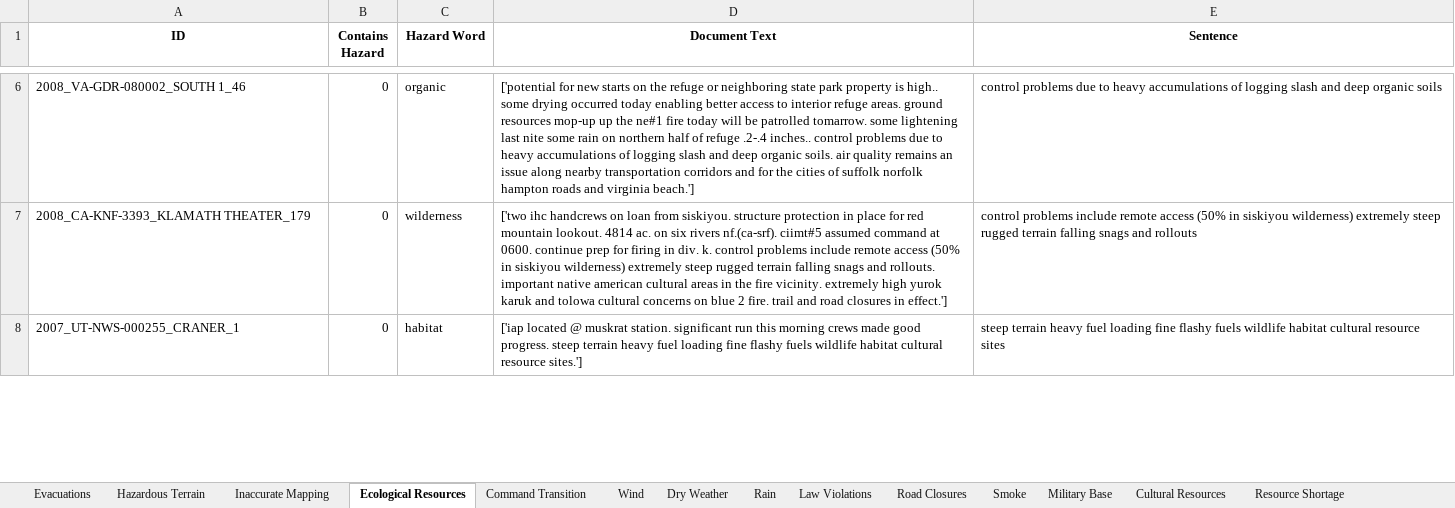
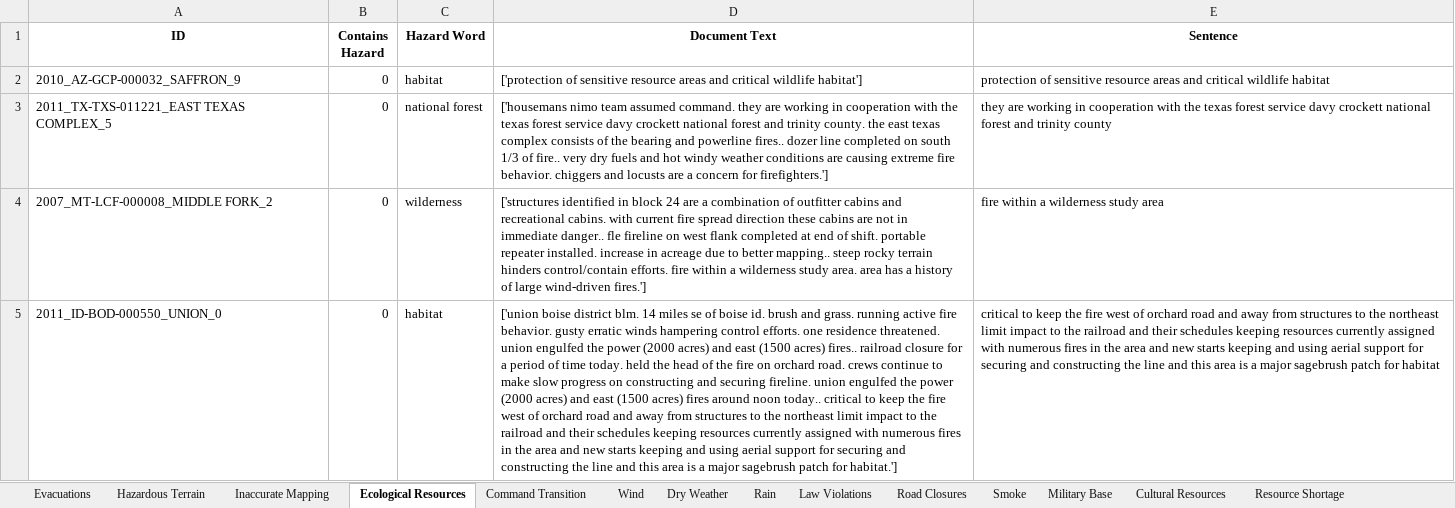
Before and after one commit to nasa/mika, an Excel workbook: examples/HEAT/Journal_TBD/topic_model_results/hazard_extraction_accuracy.xlsx, sheet Ecological Resources, drawn as a sheet; only a part is shown, gaps mark what is left out; values as stored, in another font and other column widths than the file's, no borders; removed rows and columns are numbered as before the commit, all else as after; the diff covers the shown part only; the diff names each change by its address in the sheet, - before the commit and + after, or states it on an @@ line.

```diff
--- a/examples/HEAT/Journal_TBD/topic_model_results/hazard_extraction_accuracy.xlsx (sheet Ecological Resources)
+++ b/examples/HEAT/Journal_TBD/topic_model_results/hazard_extraction_accuracy.xlsx (sheet Ecological Resources)
-row 6: 2008_VA-GDR-080002_SOUTH 1_46 | 0 | organic | ['potential for new starts on the refuge or neighboring state park property is high.. some drying occurred today enabling better access to interior refuge areas. ground resources mop-up up the ne#1 fire today will be patrolled tomarrow. some lightening last nite some rain on northern half of refuge .2-.4 inches.. control problems due to heavy accumulations of logging slash and deep organic soils. air quality remains an issue along nearby transportation corridors and for the cities of suffolk norfolk hampton roads and virginia beach.'] | control problems due to heavy accumulations of logging slash and deep organic soils
+row 2: 2010_AZ-GCP-000032_SAFFRON_9 | 0 | habitat | ['protection of sensitive resource areas and critical wildlife habitat'] | protection of sensitive resource areas and critical wildlife habitat
+row 3: 2011_TX-TXS-011221_EAST TEXAS COMPLEX_5 | 0 | national forest | ['housemans nimo team assumed command. they are working in cooperation with the texas forest service davy crockett national forest and trinity county. the east texas complex consists of the bearing and powerline fires.. dozer line completed on south 1/3 of fire.. very dry fuels and hot windy weather conditions are causing extreme fire behavior. chiggers and locusts are a concern for firefighters.'] | they are working in cooperation with the texas forest service davy crockett national forest and trinity county
-A4 (ID): 2008_CA-KNF-3393_KLAMATH THEATER_179
+A4 (ID): 2007_MT-LCF-000008_MIDDLE FORK_2
-D4 (Document Text): ['two ihc handcrews on loan from siskiyou. structure protection in place for red mountain lookout. 4814 ac. on six rivers nf.(ca-srf). ciimt#5 assumed command at 0600. continue prep for firing in div. k. control problems include remote access (50% in siskiyou wilderness) extremely steep rugged terrain falling snags and rollouts. important native american cultural areas in the fire vicinity. extremely high yurok karuk and tolowa cultural concerns on blue 2 fire. trail and road closures in effect.']
+D4 (Document Text): ['structures identified in block 24 are a combination of outfitter cabins and recreational cabins. with current fire spread direction these cabins are not in immediate danger.. fle fireline on west flank completed at end of shift. portable repeater installed. increase in acreage due to better mapping.. steep rocky terrain hinders control/contain efforts. fire within a wilderness study area. area has a history of large wind-driven fires.']
-E4 (Sentence): control problems include remote access (50% in siskiyou wilderness) extremely steep rugged terrain falling snags and rollouts
+E4 (Sentence): fire within a wilderness study area
-A5 (ID): 2007_UT-NWS-000255_CRANER_1
+A5 (ID): 2011_ID-BOD-000550_UNION_0
-D5 (Document Text): ['iap located @ muskrat station. significant run this morning crews made good progress. steep terrain heavy fuel loading fine flashy fuels wildlife habitat cultural resource sites.']
+D5 (Document Text): ['union boise district blm. 14 miles se of boise id. brush and grass. running active fire behavior. gusty erratic winds hampering control efforts. one residence threatened. union engulfed the power (2000 acres) and east (1500 acres) fires.. railroad closure for a period of time today. held the head of the fire on orchard road. crews continue to make slow progress on constructing and securing fireline. union engulfed the power (2000 acres) and east (1500 acres) fires around noon today.. critical to keep the fire west of orchard road and away from structures to the northeast limit impact to the railroad and their schedules keeping resources currently assigned with numerous fires in the area and new starts keeping and using aerial support for securing and constructing the line and this area is a major sagebrush patch for habitat.']
-E5 (Sentence): steep terrain heavy fuel loading fine flashy fuels wildlife habitat cultural resource sites
+E5 (Sentence): critical to keep the fire west of orchard road and away from structures to the northeast limit impact to the railroad and their schedules keeping resources currently assigned with numerous fires in the area and new starts keeping and using aerial support for securing and constructing the line and this area is a major sagebrush patch for habitat
```
Also changed, not shown: 7 added rows, 8 removed rows and 12 edited cells elsewhere in this sheet, sheet Law Violations, sheet Resource Shortage, sheet Rain, sheet Cultural Resources, sheet Road Closures, sheet Livestock, 12 more sheets, examples/HEAT/Journal_TBD/topic_model_results/hazard_extraction_mismatches.xlsx, 12 other files.
